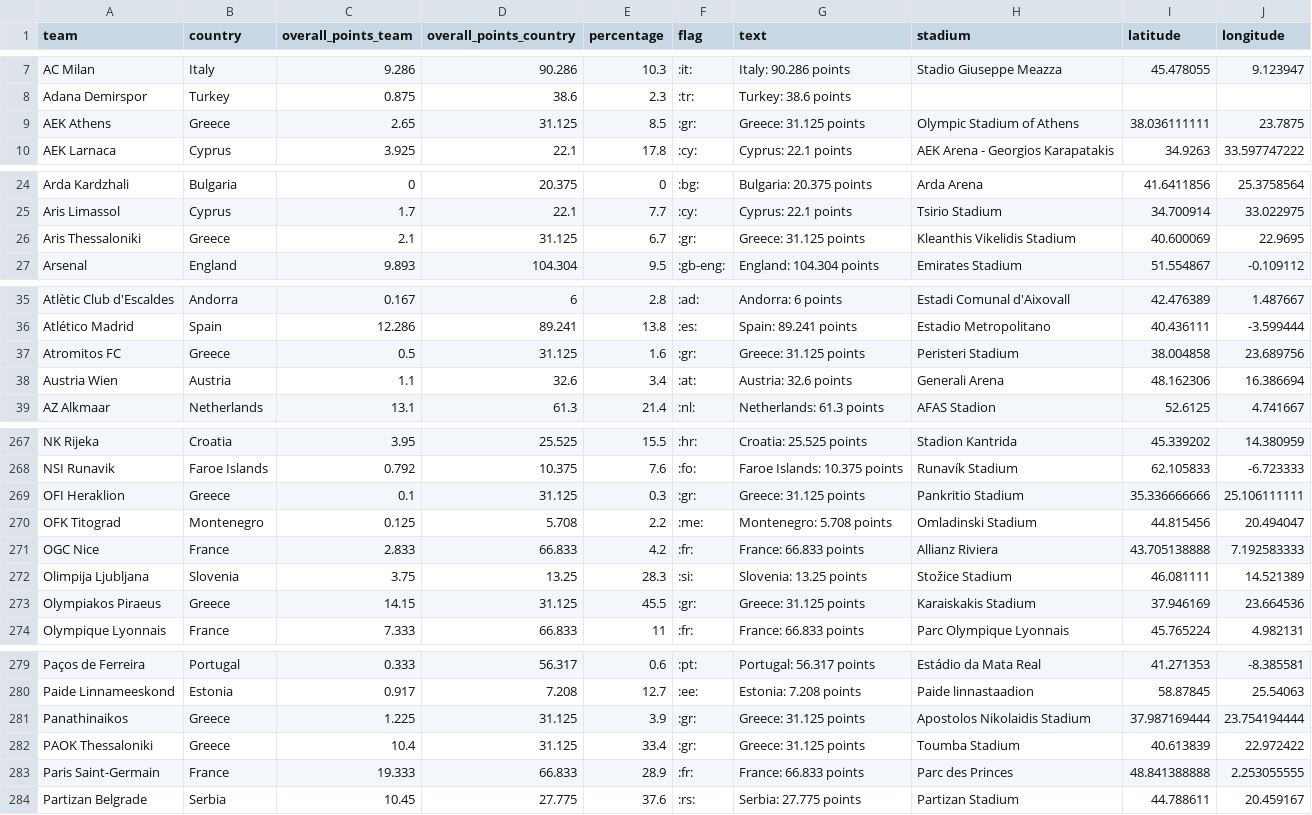
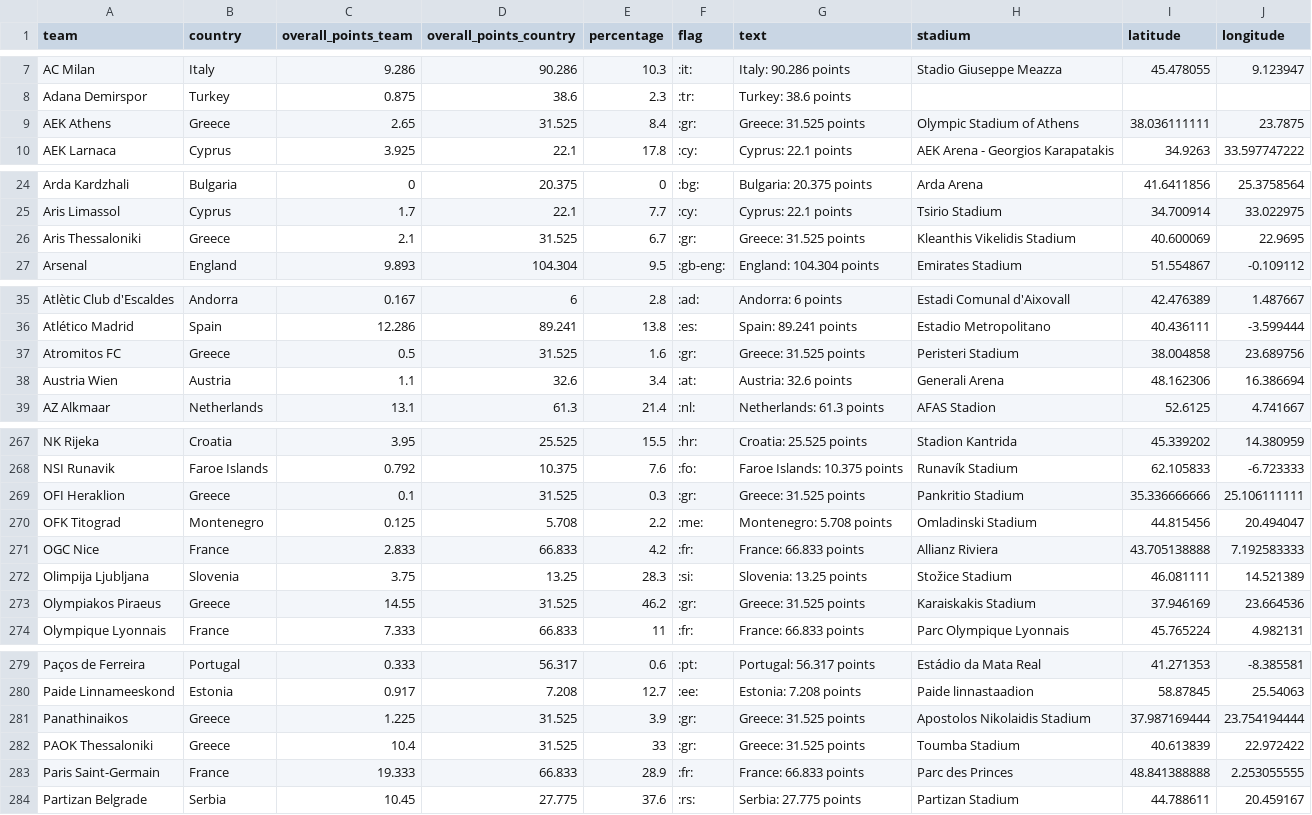
Before and after one commit to swissfootdata/UEFA_Rankings, a CSV file: Output/ranking_map_data_teams.csv, drawn as a sheet; only a part is shown, gaps mark what is left out.

```diff
--- a/Output/ranking_map_data_teams.csv
+++ b/Output/ranking_map_data_teams.csv
@@ -8,3 +8,3 @@
 "Adana Demirspor","Turkey",0.875,38.6,2.3,":tr:","Turkey: 38.6 points",,,
-"AEK Athens","Greece",2.65,31.125,8.5,":gr:","Greece: 31.125 points","Olympic Stadium of Athens",38.036111111,23.7875
+"AEK Athens","Greece",2.65,31.525,8.4,":gr:","Greece: 31.525 points","Olympic Stadium of Athens",38.036111111,23.7875
 "AEK Larnaca","Cyprus",3.925,22.1,17.8,":cy:","Cyprus: 22.1 points","AEK Arena - Georgios Karapatakis",34.9263,33.597747222
@@ -25,3 +25,3 @@
 "Aris Limassol","Cyprus",1.7,22.1,7.7,":cy:","Cyprus: 22.1 points","Tsirio Stadium",34.700914,33.022975
-"Aris Thessaloniki","Greece",2.1,31.125,6.7,":gr:","Greece: 31.125 points","Kleanthis Vikelidis Stadium",40.600069,22.9695
+"Aris Thessaloniki","Greece",2.1,31.525,6.7,":gr:","Greece: 31.525 points","Kleanthis Vikelidis Stadium",40.600069,22.9695
 "Arsenal","England",9.893,104.304,9.5,":gb-eng:","England: 104.304 points","Emirates Stadium",51.554867,-0.109112
@@ -36,3 +36,3 @@
 "Atlético Madrid","Spain",12.286,89.241,13.8,":es:","Spain: 89.241 points","Estadio Metropolitano",40.436111,-3.599444
-"Atromitos FC","Greece",0.5,31.125,1.6,":gr:","Greece: 31.125 points","Peristeri Stadium",38.004858,23.689756
+"Atromitos FC","Greece",0.5,31.525,1.6,":gr:","Greece: 31.525 points","Peristeri Stadium",38.004858,23.689756
 "Austria Wien","Austria",1.1,32.6,3.4,":at:","Austria: 32.6 points","Generali Arena",48.162306,16.386694
@@ -268,3 +268,3 @@
 "NSI Runavik","Faroe Islands",0.792,10.375,7.6,":fo:","Faroe Islands: 10.375 points","Runavík Stadium",62.105833,-6.723333
-"OFI Heraklion","Greece",0.1,31.125,0.3,":gr:","Greece: 31.125 points","Pankritio Stadium",35.336666666,25.106111111
+"OFI Heraklion","Greece",0.1,31.525,0.3,":gr:","Greece: 31.525 points","Pankritio Stadium",35.336666666,25.106111111
 "OFK Titograd","Montenegro",0.125,5.708,2.2,":me:","Montenegro: 5.708 points","Omladinski Stadium",44.815456,20.494047
@@ -272,3 +272,3 @@
 "Olimpija Ljubljana","Slovenia",3.75,13.25,28.3,":si:","Slovenia: 13.25 points","Stožice Stadium",46.081111,14.521389
-"Olympiakos Piraeus","Greece",14.15,31.125,45.5,":gr:","Greece: 31.125 points","Karaiskakis Stadium",37.946169,23.664536
+"Olympiakos Piraeus","Greece",14.55,31.525,46.2,":gr:","Greece: 31.525 points","Karaiskakis Stadium",37.946169,23.664536
 "Olympique Lyonnais","France",7.333,66.833,11,":fr:","France: 66.833 points","Parc Olympique Lyonnais",45.765224,4.982131
@@ -280,4 +280,4 @@
 "Paide Linnameeskond","Estonia",0.917,7.208,12.7,":ee:","Estonia: 7.208 points","Paide linnastaadion",58.87845,25.54063
-"Panathinaikos","Greece",1.225,31.125,3.9,":gr:","Greece: 31.125 points","Apostolos Nikolaidis Stadium",37.987169444,23.754194444
-"PAOK Thessaloniki","Greece",10.4,31.125,33.4,":gr:","Greece: 31.125 points","Toumba Stadium",40.613839,22.972422
+"Panathinaikos","Greece",1.225,31.525,3.9,":gr:","Greece: 31.525 points","Apostolos Nikolaidis Stadium",37.987169444,23.754194444
+"PAOK Thessaloniki","Greece",10.4,31.525,33,":gr:","Greece: 31.525 points","Toumba Stadium",40.613839,22.972422
 "Paris Saint-Germain","France",19.333,66.833,28.9,":fr:","France: 66.833 points","Parc des Princes",48.841388888,2.253055555
```
Also changed, not shown: Output/ranking_map_data.csv, Output/ranking_map_data_teams_season.csv, 7 other files.
